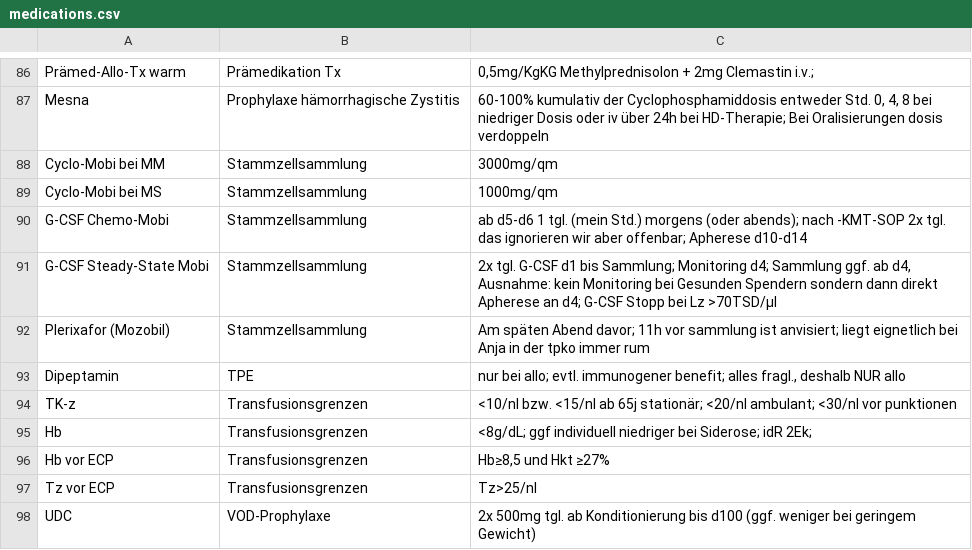
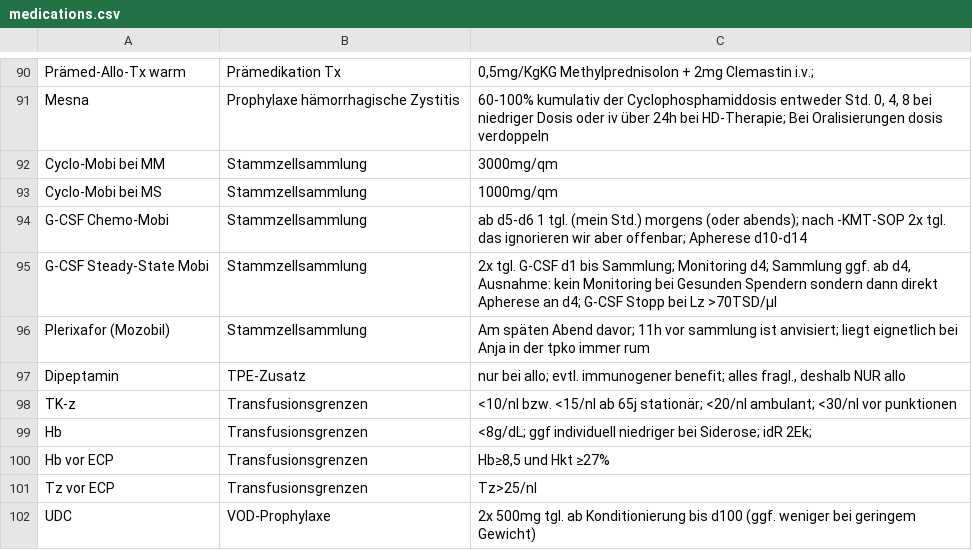
Before and after one commit to jochim-uke/uke, a CSV file: medications.csv, drawn as a sheet; only a part is shown, gaps mark what is left out; the diff covers the shown part only.

```diff
--- a/medications.csv
+++ b/medications.csv
@@ -93,3 +97,3 @@ G-CSF Steady-State Mobi;Stammzellsammlung;"2x tgl. G-CSF d1 bis Sammlung;  Monit
 Plerixafor (Mozobil);Stammzellsammlung;"Am späten Abend davor; 11h vor sammlung ist anvisiert; liegt eignetlich bei Anja in der tpko immer rum"
-Dipeptamin;TPE;"nur bei allo; evtl. immunogener benefit; alles fragl., deshalb NUR allo"
+Dipeptamin;TPE-Zusatz;"nur bei allo; evtl. immunogener benefit; alles fragl., deshalb NUR allo"
 TK-z;Transfusionsgrenzen;"<10/nl bzw. <15/nl ab 65j stationär; <20/nl ambulant; <30/nl vor punktionen"
```
Also changed, not shown: 10 added rows, 1 removed row and 11 edited cells elsewhere in this file.
